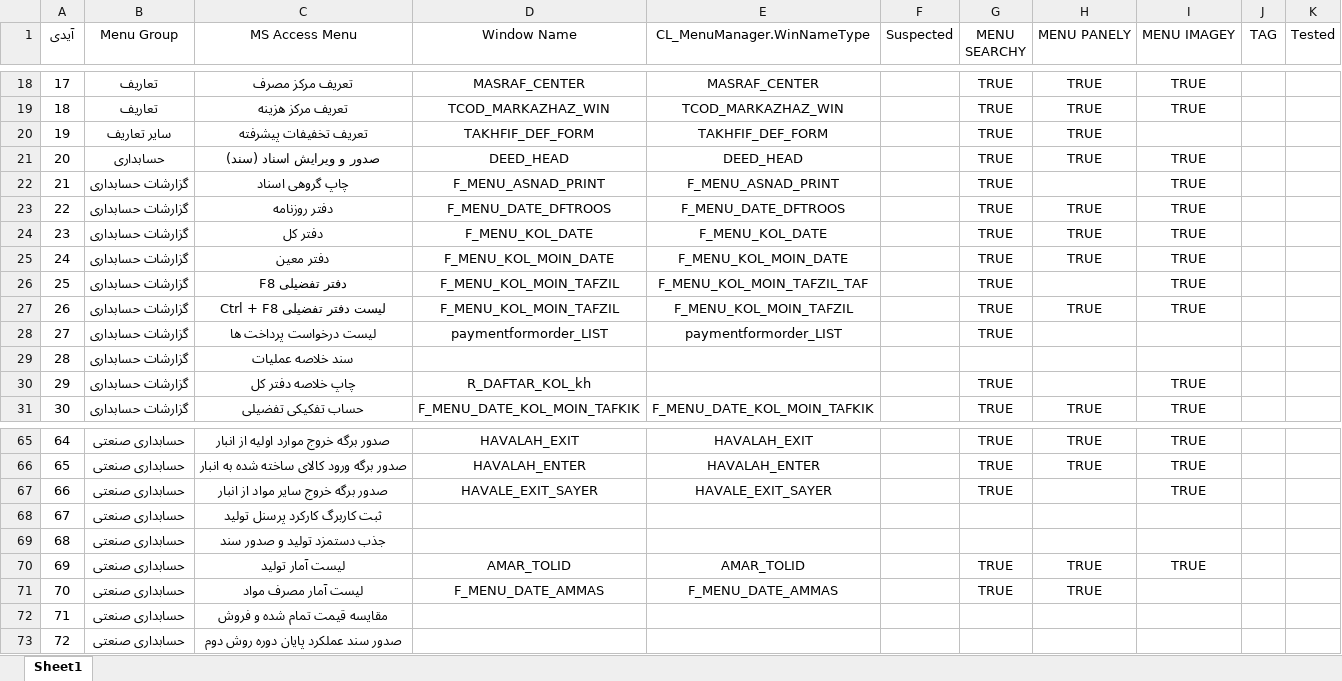
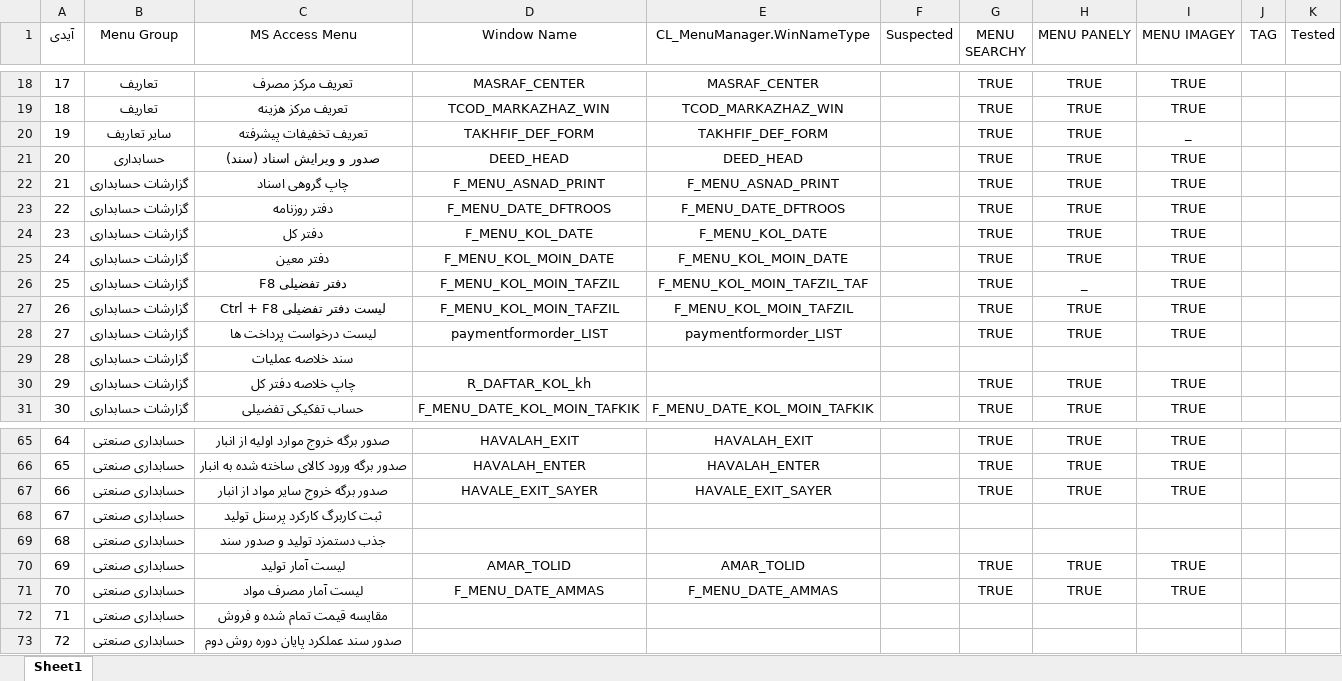
Before and after one commit to mojtabahakimian/MrCorrect, an Excel workbook: Doc/Mr Correct Menu.xlsx, sheet Sheet1, drawn as a sheet; only a part is shown, gaps mark what is left out; values as stored, in another font and other column widths than the file's, no borders; the diff covers the shown part only; the diff names each change by its address in the sheet, - before the commit and + after, or states it on an @@ line.

```diff
--- a/Doc/Mr Correct Menu.xlsx (sheet Sheet1)
+++ b/Doc/Mr Correct Menu.xlsx (sheet Sheet1)
-I20 (MENU IMAGEY): (empty)
+I20 (MENU IMAGEY): _
-H22 (MENU PANELY): (empty)
+H22 (MENU PANELY): TRUE
-H26 (MENU PANELY): (empty)
+H26 (MENU PANELY): _
-H28 (MENU PANELY): (empty)
+H28 (MENU PANELY): TRUE
-I28 (MENU IMAGEY): (empty)
+I28 (MENU IMAGEY): TRUE
-H30 (MENU PANELY): (empty)
+H30 (MENU PANELY): TRUE
-H67 (MENU PANELY): (empty)
+H67 (MENU PANELY): TRUE
-I71 (MENU IMAGEY): (empty)
+I71 (MENU IMAGEY): TRUE
```
Also changed, not shown: 47 edited cells elsewhere in this sheet, 8 other files.
